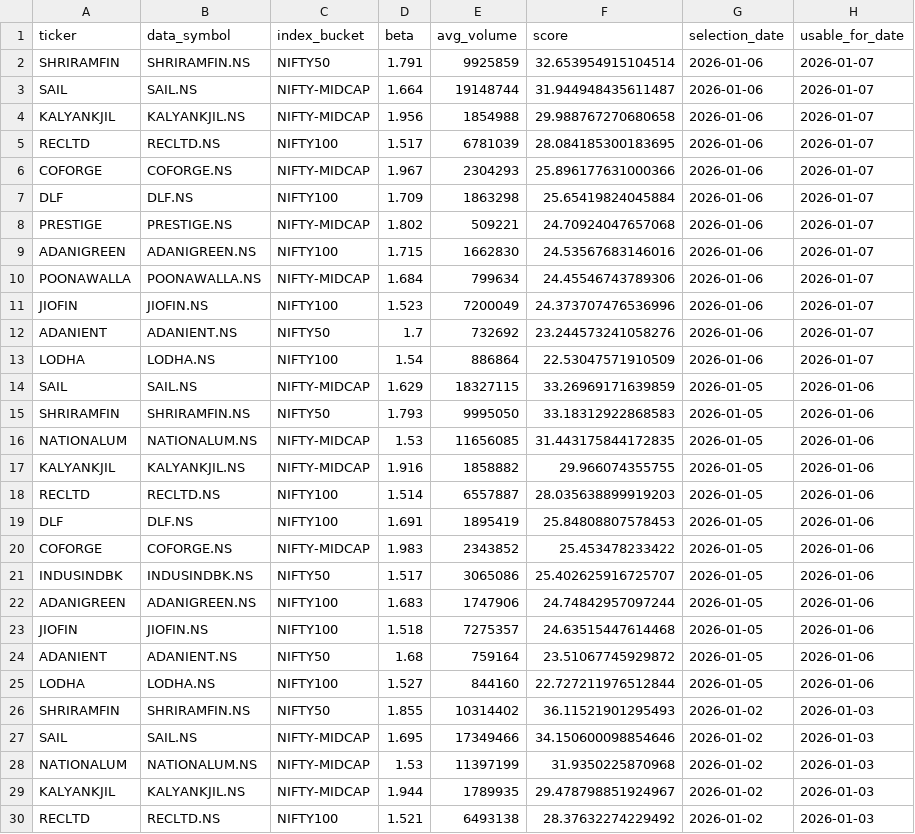
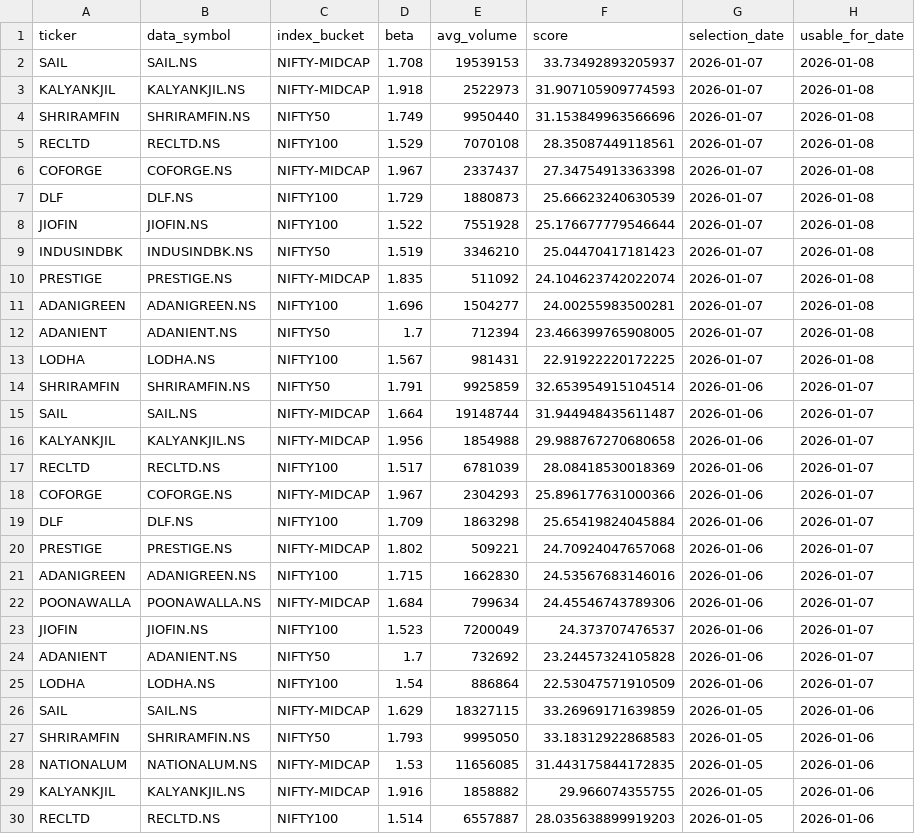
Before and after one commit to arun906/ScalpingApp, a CSV file: watchlist_history.csv, drawn as a sheet; only a part is shown; the shorter side is filled out with more unchanged rows.

```diff
--- a/watchlist_history.csv
+++ b/watchlist_history.csv
@@ -1,2 +1,14 @@
 ticker,data_symbol,index_bucket,beta,avg_volume,score,selection_date,usable_for_date
+SAIL,SAIL.NS,NIFTY-MIDCAP,1.708,19539153,33.73492893205937,2026-01-07,2026-01-08
+KALYANKJIL,KALYANKJIL.NS,NIFTY-MIDCAP,1.918,2522973,31.907105909774593,2026-01-07,2026-01-08
+SHRIRAMFIN,SHRIRAMFIN.NS,NIFTY50,1.749,9950440,31.153849963566696,2026-01-07,2026-01-08
+RECLTD,RECLTD.NS,NIFTY100,1.529,7070108,28.35087449118561,2026-01-07,2026-01-08
+COFORGE,COFORGE.NS,NIFTY-MIDCAP,1.967,2337437,27.34754913363398,2026-01-07,2026-01-08
+DLF,DLF.NS,NIFTY100,1.729,1880873,25.66623240630539,2026-01-07,2026-01-08
+JIOFIN,JIOFIN.NS,NIFTY100,1.522,7551928,25.176677779546644,2026-01-07,2026-01-08
+INDUSINDBK,INDUSINDBK.NS,NIFTY50,1.519,3346210,25.04470417181423,2026-01-07,2026-01-08
+PRESTIGE,PRESTIGE.NS,NIFTY-MIDCAP,1.835,511092,24.104623742022074,2026-01-07,2026-01-08
+ADANIGREEN,ADANIGREEN.NS,NIFTY100,1.696,1504277,24.00255983500281,2026-01-07,2026-01-08
+ADANIENT,ADANIENT.NS,NIFTY50,1.7,712394,23.466399765908005,2026-01-07,2026-01-08
+LODHA,LODHA.NS,NIFTY100,1.567,981431,22.91922220172225,2026-01-07,2026-01-08
 SHRIRAMFIN,SHRIRAMFIN.NS,NIFTY50,1.791,9925859,32.653954915104514,2026-01-06,2026-01-07
@@ -4,3 +16,3 @@ SAIL,SAIL.NS,NIFTY-MIDCAP,1.664,19148744,31.944948435611487,2026-01-06,2026-01-0
 KALYANKJIL,KALYANKJIL.NS,NIFTY-MIDCAP,1.956,1854988,29.988767270680658,2026-01-06,2026-01-07
-RECLTD,RECLTD.NS,NIFTY100,1.517,6781039,28.084185300183695,2026-01-06,2026-01-07
+RECLTD,RECLTD.NS,NIFTY100,1.517,6781039,28.08418530018369,2026-01-06,2026-01-07
 COFORGE,COFORGE.NS,NIFTY-MIDCAP,1.967,2304293,25.896177631000366,2026-01-06,2026-01-07
@@ -10,4 +22,4 @@ ADANIGREEN,ADANIGREEN.NS,NIFTY100,1.715,1662830,24.53567683146016,2026-01-06,202
 POONAWALLA,POONAWALLA.NS,NIFTY-MIDCAP,1.684,799634,24.45546743789306,2026-01-06,2026-01-07
-JIOFIN,JIOFIN.NS,NIFTY100,1.523,7200049,24.373707476536996,2026-01-06,2026-01-07
-ADANIENT,ADANIENT.NS,NIFTY50,1.7,732692,23.244573241058276,2026-01-06,2026-01-07
+JIOFIN,JIOFIN.NS,NIFTY100,1.523,7200049,24.373707476537,2026-01-06,2026-01-07
+ADANIENT,ADANIENT.NS,NIFTY50,1.7,732692,23.24457324105828,2026-01-06,2026-01-07
 LODHA,LODHA.NS,NIFTY100,1.54,886864,22.53047571910509,2026-01-06,2026-01-07
```
Also changed, not shown: active_watchlist.csv.
